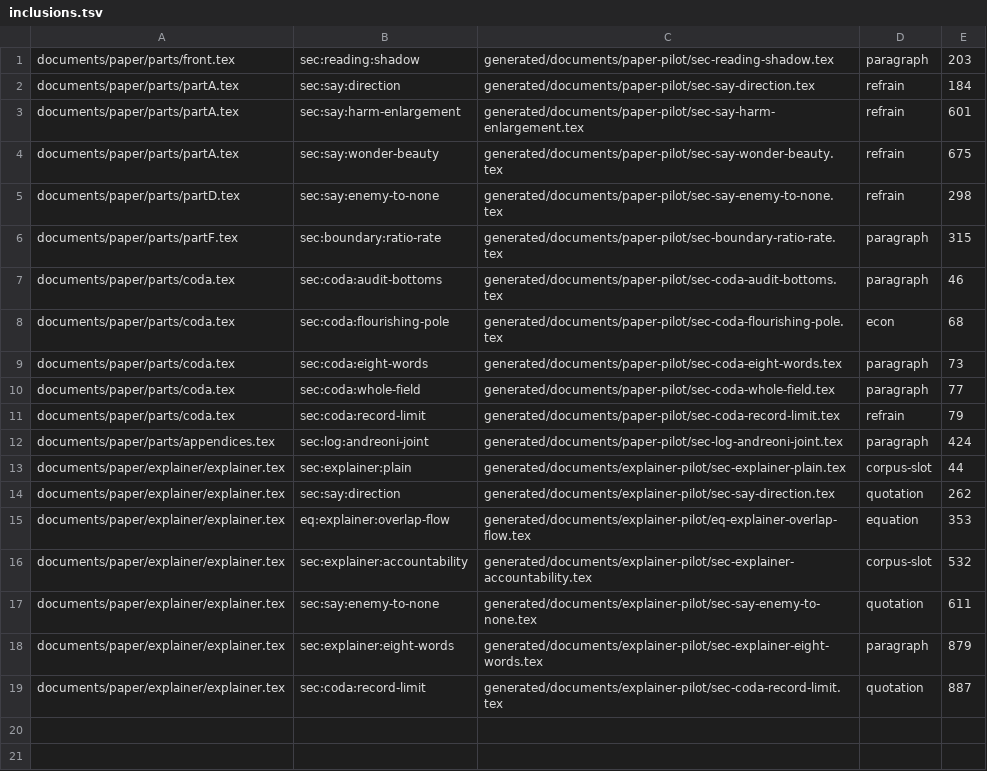
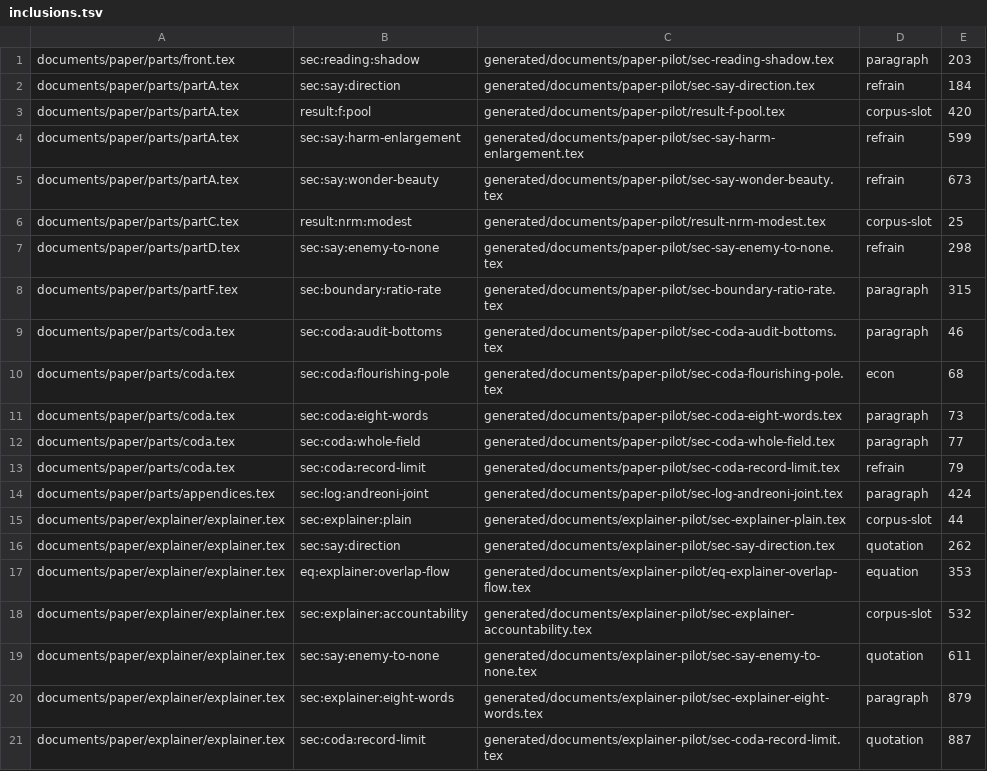
Before and after one commit to feldtlerch/field-theory-of-overlap, a TSV file: generated/documents/inclusions.tsv, drawn as a sheet.

Commit message:
feat(paper): transfer two checked result containers
Replace the pool insight and modest-good definition with checked corpus slots. Regenerate their documents, coverage evidence and receipt; both paper PDFs retain their bytes.

```diff
--- a/generated/documents/inclusions.tsv
+++ b/generated/documents/inclusions.tsv
@@ -2,4 +2,6 @@ documents/paper/parts/front.tex	sec:reading:shadow	generated/documents/paper-pil
 documents/paper/parts/partA.tex	sec:say:direction	generated/documents/paper-pilot/sec-say-direction.tex	refrain	184
-documents/paper/parts/partA.tex	sec:say:harm-enlargement	generated/documents/paper-pilot/sec-say-harm-enlargement.tex	refrain	601
-documents/paper/parts/partA.tex	sec:say:wonder-beauty	generated/documents/paper-pilot/sec-say-wonder-beauty.tex	refrain	675
+documents/paper/parts/partA.tex	result:f:pool	generated/documents/paper-pilot/result-f-pool.tex	corpus-slot	420
+documents/paper/parts/partA.tex	sec:say:harm-enlargement	generated/documents/paper-pilot/sec-say-harm-enlargement.tex	refrain	599
+documents/paper/parts/partA.tex	sec:say:wonder-beauty	generated/documents/paper-pilot/sec-say-wonder-beauty.tex	refrain	673
+documents/paper/parts/partC.tex	result:nrm:modest	generated/documents/paper-pilot/result-nrm-modest.tex	corpus-slot	25
 documents/paper/parts/partD.tex	sec:say:enemy-to-none	generated/documents/paper-pilot/sec-say-enemy-to-none.tex	refrain	298
```
Also changed, not shown: documents/paper-build/label-mints.tsv, 20 other files.
